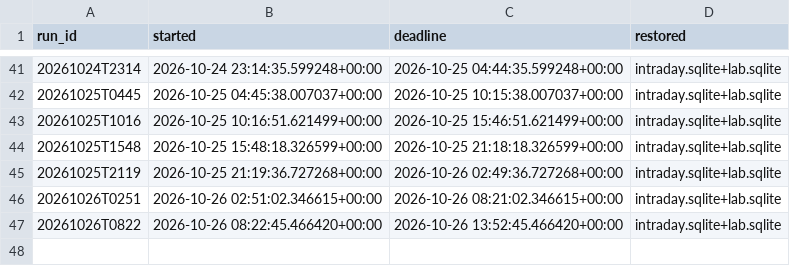
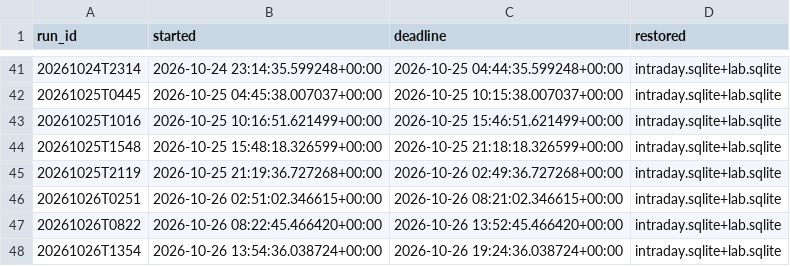
Before and after one commit to mazer12-afk/tradinglab, a CSV file: runs.csv, drawn as a sheet; only a part is shown, gaps mark what is left out.

Commit message:
experiment vault-2w: shift 20261026T1354 started

```diff
--- a/runs.csv
+++ b/runs.csv
@@ -47 +47,2 @@ run_id,started,deadline,restored
 20261026T0822,2026-10-26 08:22:45.466420+00:00,2026-10-26 13:52:45.466420+00:00,intraday.sqlite+lab.sqlite
+20261026T1354,2026-10-26 13:54:36.038724+00:00,2026-10-26 19:24:36.038724+00:00,intraday.sqlite+lab.sqlite
```
